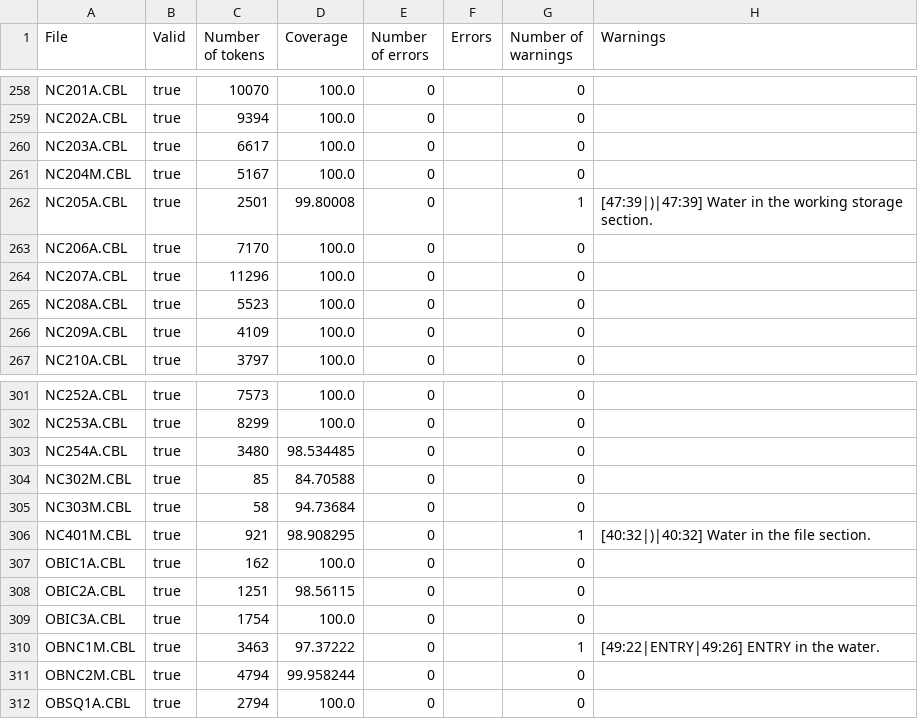
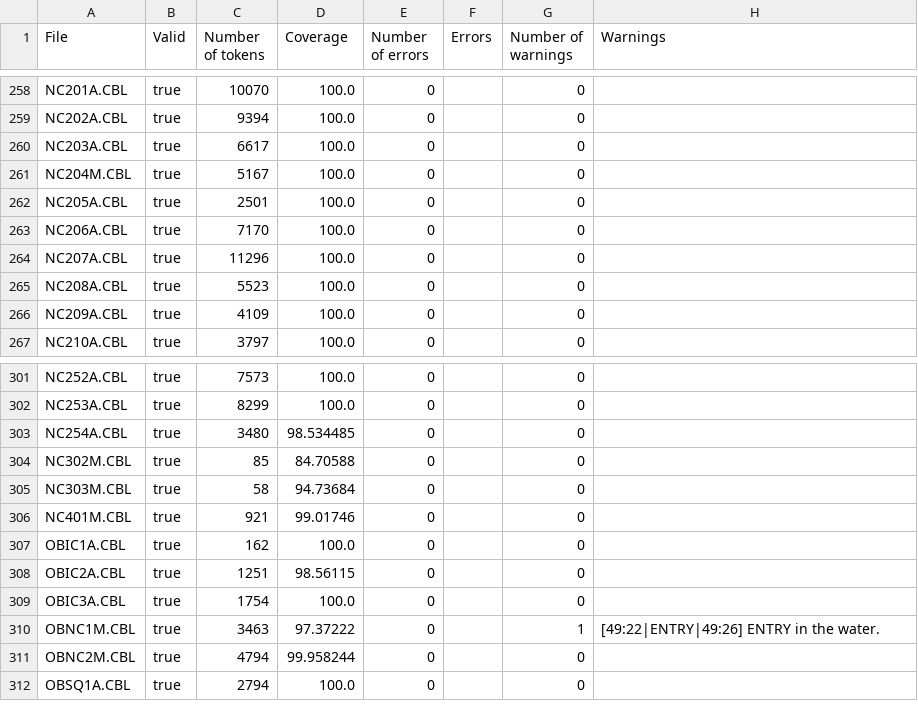
Before and after one commit to krisds/koopa, a CSV file: testsuite/cobol85.csv, drawn as a sheet; only a part is shown, gaps mark what is left out.

Commit message:
Some preliminary work for issue #48.
* Reworked the tests on the basic parser generators.
* Added two new parser generators: one for matching any token, one for testing the next token for specific tags.
* Added a new Token implementation which lets you modify another indirectly.
* Minor refactoring of some utility code (re. splitting tokens), with extra tests.
* Minor bugfix in the code for regression tests.

git-svn-id: svn://svn.code.sf.net/p/koopa/code/trunk@164 07b9d407-957a-469a-9197-ae794bbef2a3

```diff
--- a/testsuite/cobol85.csv
+++ b/testsuite/cobol85.csv
@@ -261,3 +261,3 @@
 "NC204M.CBL","true","5167","100.0","0","","0",""
-"NC205A.CBL","true","2501","99.80008","0","","1","[47:39|)|47:39] Water in the working storage section."
+"NC205A.CBL","true","2501","100.0","0","","0",""
 "NC206A.CBL","true","7170","100.0","0","","0",""
@@ -305,3 +305,3 @@
 "NC303M.CBL","true","58","94.73684","0","","0",""
-"NC401M.CBL","true","921","98.908295","0","","1","[40:32|)|40:32] Water in the file section."
+"NC401M.CBL","true","921","99.01746","0","","0",""
 "OBIC1A.CBL","true","162","100.0","0","","0",""
```
Also changed, not shown: 18 other files.
